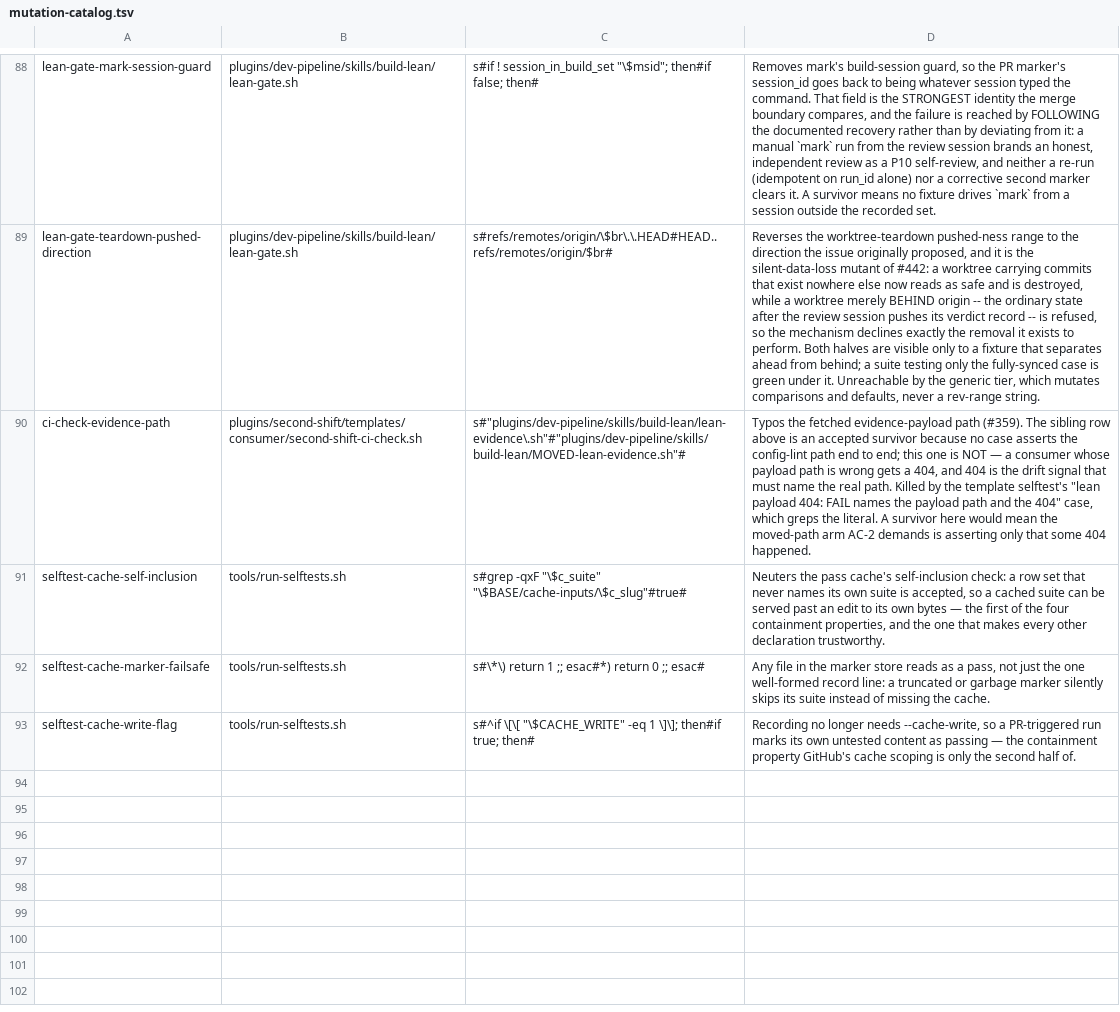
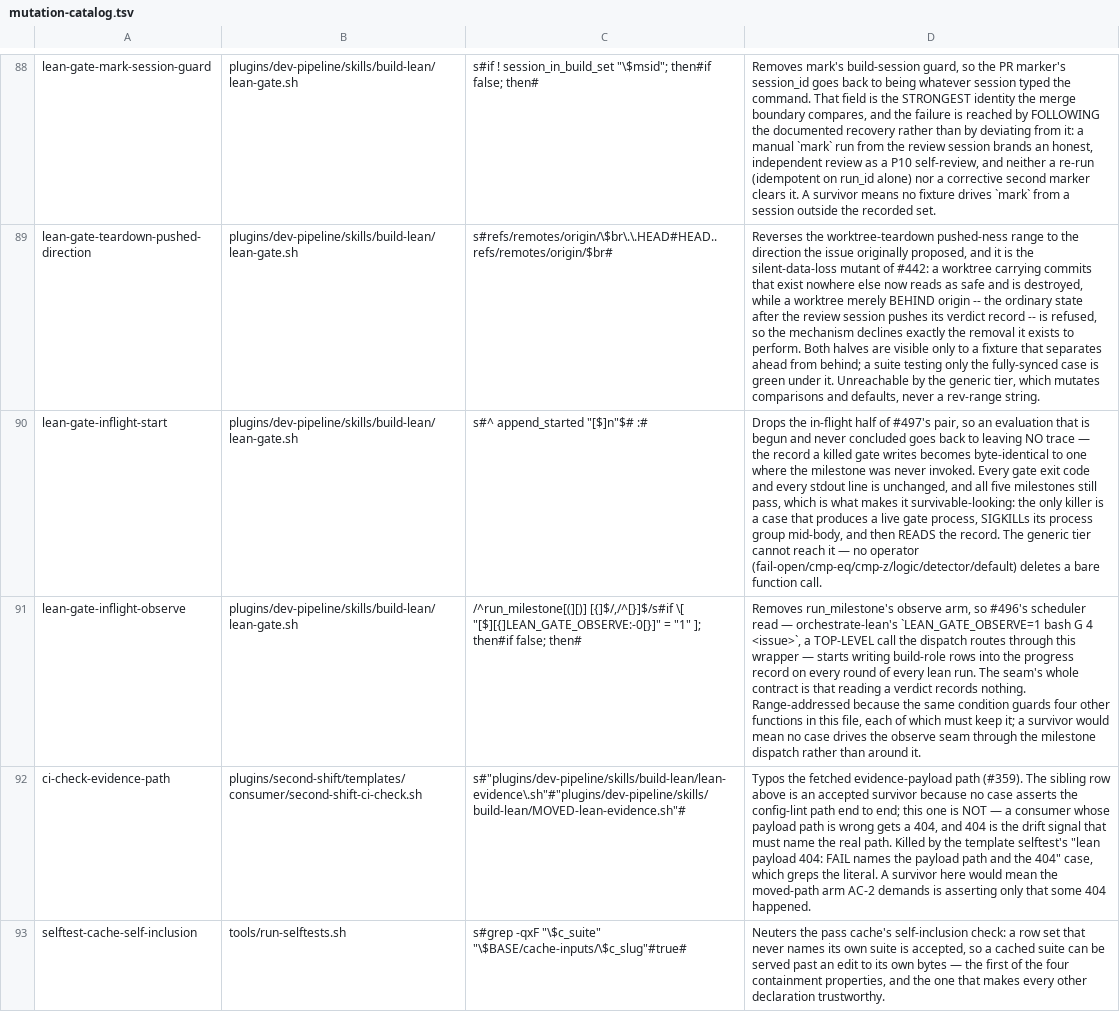
Before and after one commit to manoldonev/second-shift, a TSV file: tools/mutation-catalog.tsv, drawn as a sheet; only a part is shown, gaps mark what is left out; the shorter side is filled out with more unchanged rows; the diff names each change by its address in the sheet, - before the commit and + after, or states it on an @@ line.

```diff
--- a/tools/mutation-catalog.tsv
+++ b/tools/mutation-catalog.tsv
+row 90: lean-gate-inflight-start | plugins/dev-pipeline/skills/build-lean/lean-gate.sh | s#^ append_started "[$]n"$# :# | Drops the in-flight half of #497's pair, so an evaluation that is begun and never concluded goes back to leaving NO trace — the record a killed gate writes becomes byte-identical to one where the milestone was never invoked. Every gate exit code and every stdout line is unchanged, and all five milestones still pass, which is what makes it survivable-looking: the only killer is a case that produces a live gate process, SIGKILLs its process group mid-body, and then READS the record. The generic tier cannot reach it — no operator (fail-open/cmp-eq/cmp-z/logic/detector/default) deletes a bare function call.
+row 91: lean-gate-inflight-observe | plugins/dev-pipeline/skills/build-lean/lean-gate.sh | /^run_milestone[(][)] [{]$/,/^[}]$/s#if \[ "[$][{]LEAN_GATE_OBSERVE:-0[}]" = "1" ]; then#if false; then# | Removes run_milestone's observe arm, so #496's scheduler read — orchestrate-lean's `LEAN_GATE_OBSERVE=1 bash G 4 <issue>`, a TOP-LEVEL call the dispatch routes through this wrapper — starts writing build-role rows into the progress record on every round of every lean run. The seam's whole contract is that reading a verdict records nothing. Range-addressed because the same condition guards four other functions in this file, each of which must keep it; a survivor would mean no case drives the observe seam through the milestone dispatch rather than around it.
```
Also changed, not shown: 3 other files.
